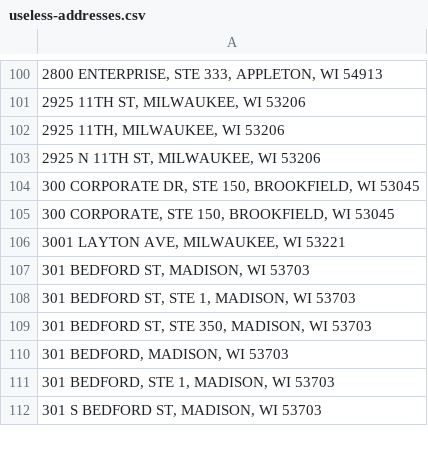
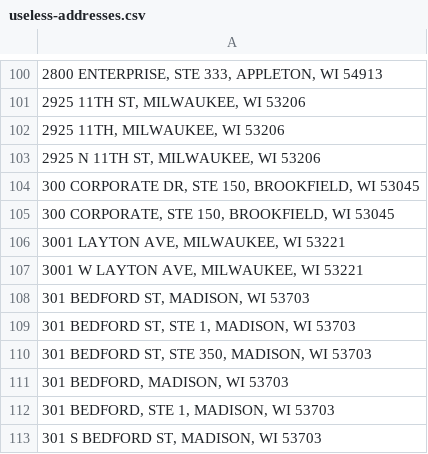
Before and after one commit to jdjohn215/mke-owner-networks, a CSV file: data/mprop/useless-addresses.csv, drawn as a sheet; only a part is shown, gaps mark what is left out; the diff names each change by its address in the sheet, - before the commit and + after, or states it on an @@ line.

```diff
--- a/data/mprop/useless-addresses.csv
+++ b/data/mprop/useless-addresses.csv
+row 107: 3001 W LAYTON AVE, MILWAUKEE, WI 53221
```
Also changed, not shown: data/wdfi/standardized-addresses.csv.
